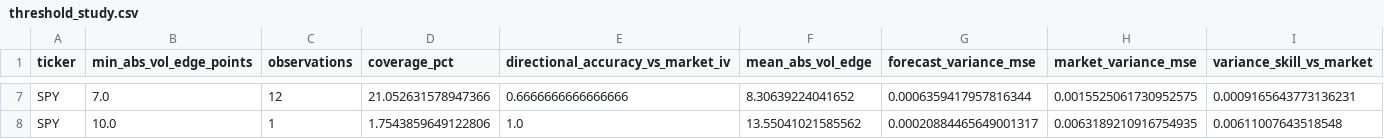
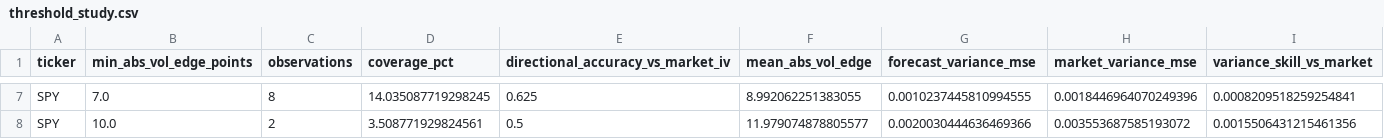
Before and after one commit to kv1514/fairval-spy-volatility-research, a CSV file: robinhood-fair-value-extension/volatility-research-output/threshold_study.csv, drawn as a sheet; only a part is shown, gaps mark what is left out; the diff covers the shown part only; the diff names each change by its address in the sheet, - before the commit and + after, or states it on an @@ line.

```diff
--- a/robinhood-fair-value-extension/volatility-research-output/threshold_study.csv
+++ b/robinhood-fair-value-extension/volatility-research-output/threshold_study.csv
-C7 (observations): 12
+C7 (observations): 8
-D7 (coverage_pct): 21.052631578947366
+D7 (coverage_pct): 14.035087719298245
-E7: 0.6666666666666666
+E7: 0.625
-F7 (mean_abs_vol_edge): 8.30639224041652
+F7 (mean_abs_vol_edge): 8.992062251383055
-G7 (forecast_variance_mse): 0.0006359417957816344
+G7 (forecast_variance_mse): 0.0010237445810994555
-H7 (market_variance_mse): 0.0015525061730952575
+H7 (market_variance_mse): 0.0018446964070249396
-I7 (variance_skill_vs_market): 0.0009165643773136231
+I7 (variance_skill_vs_market): 0.0008209518259254841
-C8 (observations): 1
+C8 (observations): 2
-D8 (coverage_pct): 1.7543859649122806
+D8 (coverage_pct): 3.508771929824561
-E8: 1.0
+E8: 0.5
-F8 (mean_abs_vol_edge): 13.55041021585562
+F8 (mean_abs_vol_edge): 11.979074878805577
-G8 (forecast_variance_mse): 0.00020884465649001317
+G8 (forecast_variance_mse): 0.0020030444636469366
-H8 (market_variance_mse): 0.0063189210916754935
+H8 (market_variance_mse): 0.003553687585193072
-I8 (variance_skill_vs_market): 0.00611007643518548
+I8 (variance_skill_vs_market): 0.0015506431215461356
```
Also changed, not shown: 27 edited cells elsewhere in this file, robinhood-fair-value-extension/volatility-research-output/evaluation.csv, robinhood-fair-value-extension/volatility-research-output/model_diagnostics.csv, 18 other files.
